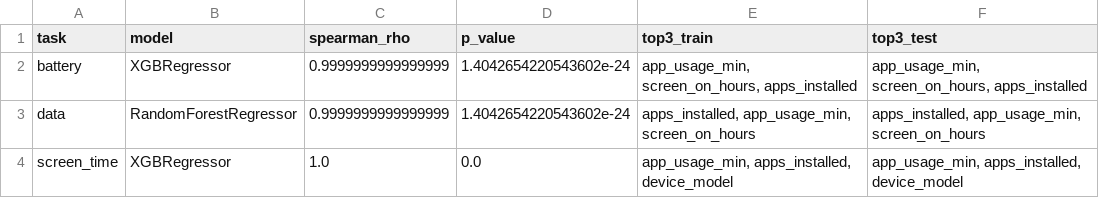
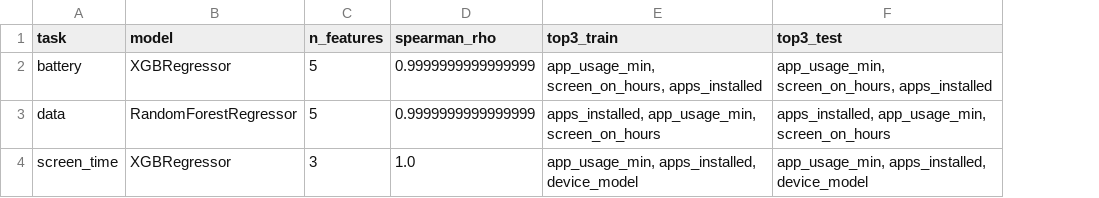
Before and after one commit to mateen-arch/PocketPilot, a CSV file: reports/metrics/shap_rank_stability.csv, drawn as a sheet; removed rows and columns are numbered as before the commit, all else as after; the diff names each change by its address in the sheet, - before the commit and + after, or states it on an @@ line.

```diff
--- a/reports/metrics/shap_rank_stability.csv
+++ b/reports/metrics/shap_rank_stability.csv
+column C (n_features), rows 2-4: 5 | 5 | 3
-column D (p_value), rows 2-4: 1.4042654220543602e-24 | 1.4042654220543602e-24 | 0.0
```
Also changed, not shown: reports/metrics/planner_lever_usage.csv, reports/metrics/planner_solvability.csv, 14 other files.
